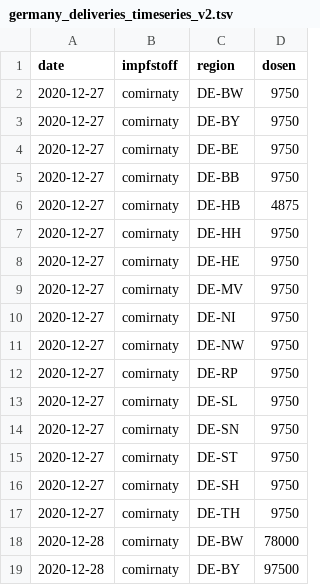
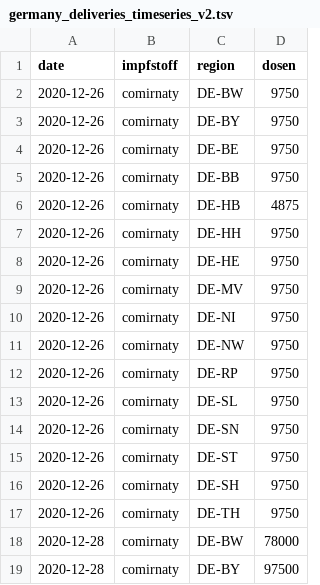
Before and after one commit to spookyahell/covid19-impfung-de, a TSV file: tsv/germany_deliveries_timeseries_v2.tsv, drawn as a sheet; only a part is shown; the diff covers the shown part only.

```diff
--- a/tsv/germany_deliveries_timeseries_v2.tsv
+++ b/tsv/germany_deliveries_timeseries_v2.tsv
@@ -1,18 +1,18 @@
 date	impfstoff	region	dosen
-2020-12-27	comirnaty	DE-BW	9750
-2020-12-27	comirnaty	DE-BY	9750
-2020-12-27	comirnaty	DE-BE	9750
-2020-12-27	comirnaty	DE-BB	9750
-2020-12-27	comirnaty	DE-HB	4875
-2020-12-27	comirnaty	DE-HH	9750
-2020-12-27	comirnaty	DE-HE	9750
-2020-12-27	comirnaty	DE-MV	9750
-2020-12-27	comirnaty	DE-NI	9750
-2020-12-27	comirnaty	DE-NW	9750
-2020-12-27	comirnaty	DE-RP	9750
-2020-12-27	comirnaty	DE-SL	9750
-2020-12-27	comirnaty	DE-SN	9750
-2020-12-27	comirnaty	DE-ST	9750
-2020-12-27	comirnaty	DE-SH	9750
-2020-12-27	comirnaty	DE-TH	9750
+2020-12-26	comirnaty	DE-BW	9750
+2020-12-26	comirnaty	DE-BY	9750
+2020-12-26	comirnaty	DE-BE	9750
+2020-12-26	comirnaty	DE-BB	9750
+2020-12-26	comirnaty	DE-HB	4875
+2020-12-26	comirnaty	DE-HH	9750
+2020-12-26	comirnaty	DE-HE	9750
+2020-12-26	comirnaty	DE-MV	9750
+2020-12-26	comirnaty	DE-NI	9750
+2020-12-26	comirnaty	DE-NW	9750
+2020-12-26	comirnaty	DE-RP	9750
+2020-12-26	comirnaty	DE-SL	9750
+2020-12-26	comirnaty	DE-SN	9750
+2020-12-26	comirnaty	DE-ST	9750
+2020-12-26	comirnaty	DE-SH	9750
+2020-12-26	comirnaty	DE-TH	9750
 2020-12-28	comirnaty	DE-BW	78000
```
Also changed, not shown: 32 added rows elsewhere in this file, tsv/germany_vaccinations_by_state.tsv, tsv/germany_vaccinations_timeseries_v2.tsv, 3 other files.
